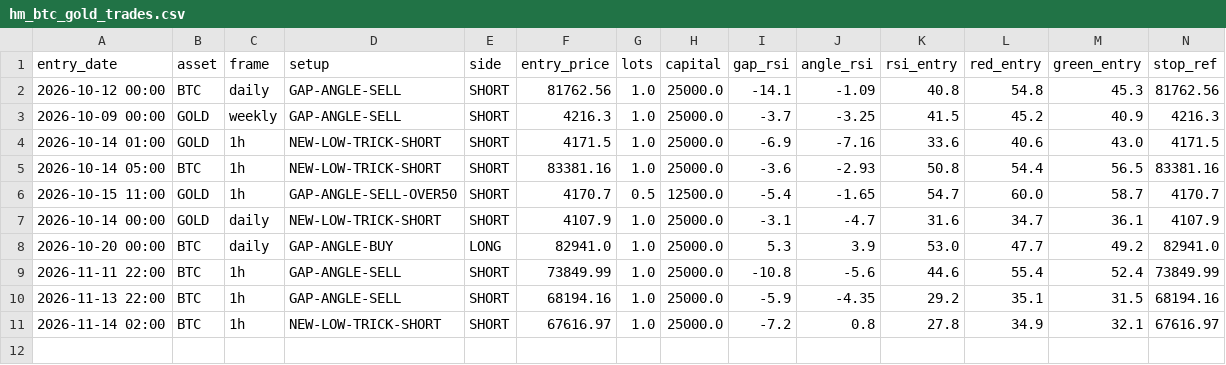
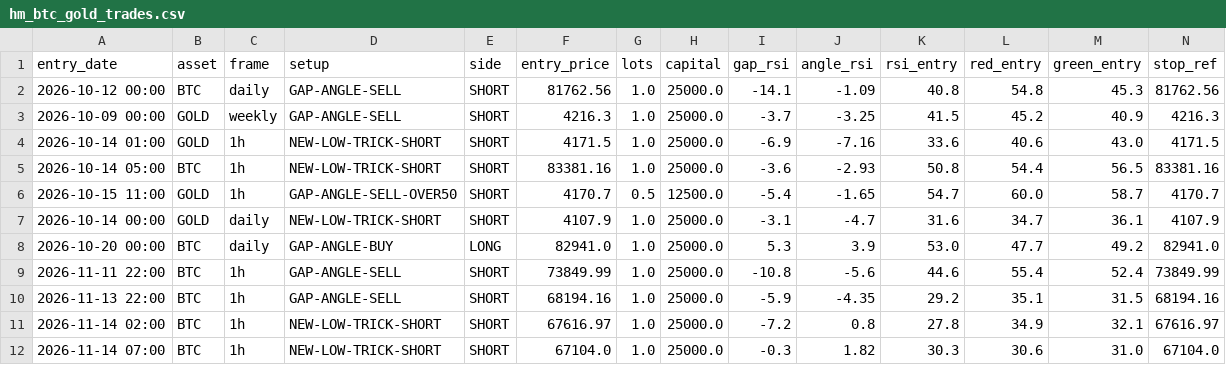
Before and after one commit to anilsahu89/My-world, a CSV file: scanners/papertrades/hm_btc_gold_trades.csv, drawn as a sheet; only a part is shown; rows hold the shown columns only; the diff names each change by its address in the sheet, - before the commit and + after, or states it on an @@ line.

Commit message:
chore: paper trade state 2026-11-14T13:32Z

```diff
--- a/scanners/papertrades/hm_btc_gold_trades.csv
+++ b/scanners/papertrades/hm_btc_gold_trades.csv
+row 12: 2026-11-14 07:00 | BTC | 1h | NEW-LOW-TRICK-SHORT | SHORT | 67104.0 | 1.0 | 25000.0 | -0.3 | 1.82 | 30.3 | 30.6 | 31.0 | 67104.0
```
Also changed, not shown: 6 other files.
